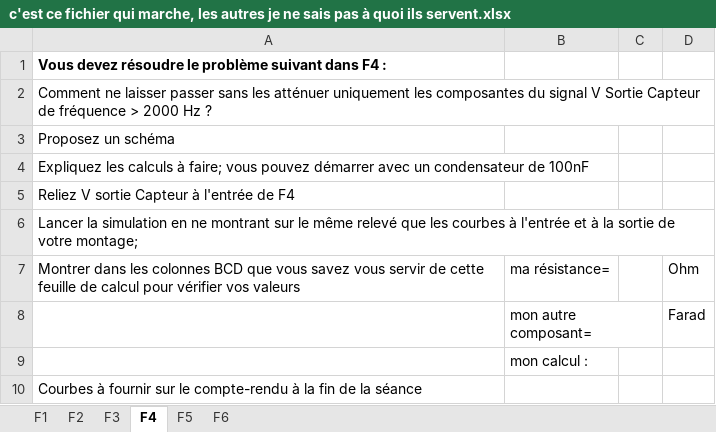
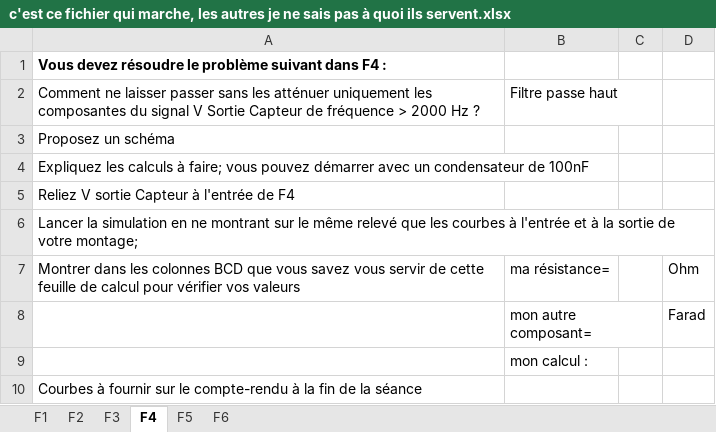
Before and after one commit to Varas10/ROBOT, an Excel workbook: Fichiers Simulations Carte SUIVI-20250411/c'est ce fichier qui marche, les autres je ne sais pas à quoi ils servent.xlsx, sheet F4, drawn as a sheet; values as stored, in another font and other column widths than the file's, no borders; the diff names each change by its address in the sheet, - before the commit and + after, or states it on an @@ line.

```diff
--- a/Fichiers Simulations Carte SUIVI-20250411/c'est ce fichier qui marche, les autres je ne sais pas à quoi ils servent.xlsx (sheet F4)
+++ b/Fichiers Simulations Carte SUIVI-20250411/c'est ce fichier qui marche, les autres je ne sais pas à quoi ils servent.xlsx (sheet F4)
-B2: (empty)
+B2: Filtre passe haut
```
Also changed, not shown: 1 other file.
